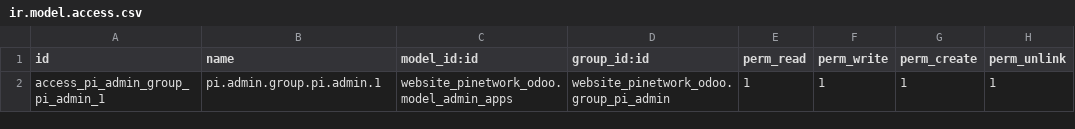
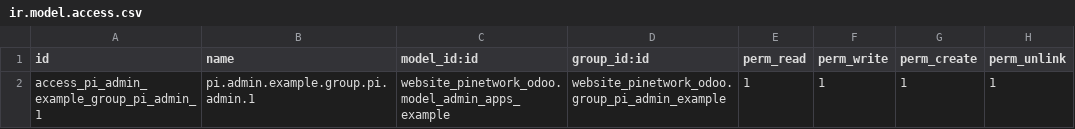
Before and after one commit to rockcesar/LatinChainDevelopments, a CSV file: website_pinetwork_odoo/security/ir.model.access.csv, drawn as a sheet.

```diff
--- a/website_pinetwork_odoo/security/ir.model.access.csv
+++ b/website_pinetwork_odoo/security/ir.model.access.csv
@@ -1,2 +1,2 @@
 id,name,model_id:id,group_id:id,perm_read,perm_write,perm_create,perm_unlink
-access_pi_admin_group_pi_admin_1,pi.admin.group.pi.admin.1,website_pinetwork_odoo.model_admin_apps,website_pinetwork_odoo.group_pi_admin,1,1,1,1
+access_pi_admin_example_group_pi_admin_1,pi.admin.example.group.pi.admin.1,website_pinetwork_odoo.model_admin_apps_example,website_pinetwork_odoo.group_pi_admin_example,1,1,1,1
```
Also changed, not shown: website_pinetwork_games_odoo/security/ir.model.access.csv, 10 other files.
